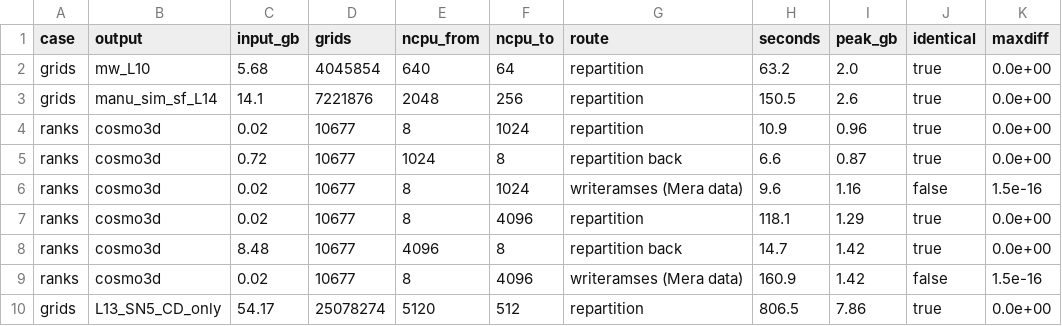
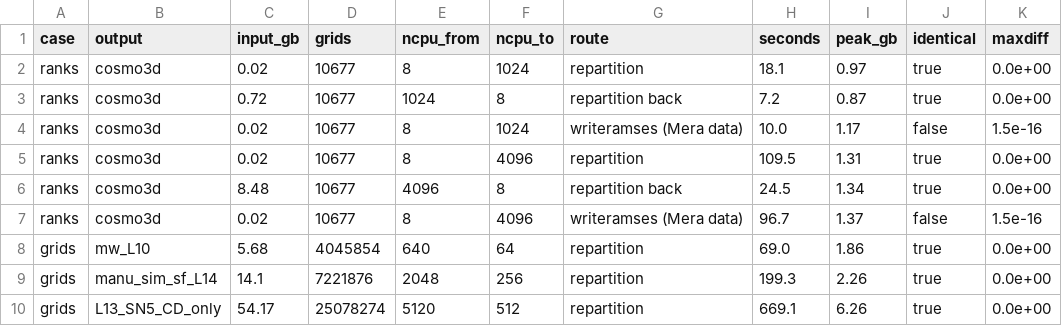
Before and after one commit to ManuelBehrendt/Mera.jl, a CSV file: benchmark_results/ramses_conversion_result/results.csv, drawn as a sheet.

Commit message:
bench(ramses): results with balanced walls; 54 GB output in 669 s at 6.3 GB

```diff
--- a/benchmark_results/ramses_conversion_result/results.csv
+++ b/benchmark_results/ramses_conversion_result/results.csv
@@ -1,10 +1,10 @@
 case,output,input_gb,grids,ncpu_from,ncpu_to,route,seconds,peak_gb,identical,maxdiff
-grids,mw_L10,5.68,4045854,640,64,repartition,63.2,2.0,true,0.0e+00
-grids,manu_sim_sf_L14,14.1,7221876,2048,256,repartition,150.5,2.6,true,0.0e+00
-ranks,cosmo3d,0.02,10677,8,1024,repartition,10.9,0.96,true,0.0e+00
-ranks,cosmo3d,0.72,10677,1024,8,repartition back,6.6,0.87,true,0.0e+00
-ranks,cosmo3d,0.02,10677,8,1024,writeramses (Mera data),9.6,1.16,false,1.5e-16
-ranks,cosmo3d,0.02,10677,8,4096,repartition,118.1,1.29,true,0.0e+00
-ranks,cosmo3d,8.48,10677,4096,8,repartition back,14.7,1.42,true,0.0e+00
-ranks,cosmo3d,0.02,10677,8,4096,writeramses (Mera data),160.9,1.42,false,1.5e-16
-grids,L13_SN5_CD_only,54.17,25078274,5120,512,repartition,806.5,7.86,true,0.0e+00
+ranks,cosmo3d,0.02,10677,8,1024,repartition,18.1,0.97,true,0.0e+00
+ranks,cosmo3d,0.72,10677,1024,8,repartition back,7.2,0.87,true,0.0e+00
+ranks,cosmo3d,0.02,10677,8,1024,writeramses (Mera data),10.0,1.17,false,1.5e-16
+ranks,cosmo3d,0.02,10677,8,4096,repartition,109.5,1.31,true,0.0e+00
+ranks,cosmo3d,8.48,10677,4096,8,repartition back,24.5,1.34,true,0.0e+00
+ranks,cosmo3d,0.02,10677,8,4096,writeramses (Mera data),96.7,1.37,false,1.5e-16
+grids,mw_L10,5.68,4045854,640,64,repartition,69.0,1.86,true,0.0e+00
+grids,manu_sim_sf_L14,14.1,7221876,2048,256,repartition,199.3,2.26,true,0.0e+00
+grids,L13_SN5_CD_only,54.17,25078274,5120,512,repartition,669.1,6.26,true,0.0e+00
```
